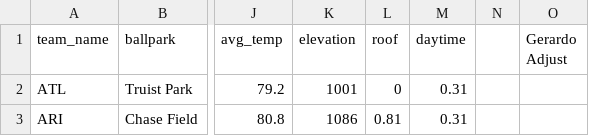
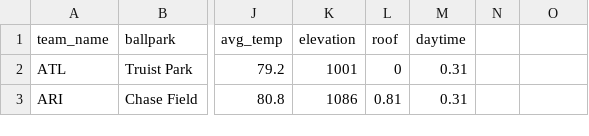
Before and after one commit to mathewh22/mlb_prediction, a CSV file: ballparks.csv, drawn as a sheet; only a part is shown, gaps mark what is left out; the diff names each change by its address in the sheet, - before the commit and + after, or states it on an @@ line.

Commit message:
Data Cleaning
- Contains Data Cleaning Python Files
- Properly formats player name and game date
- ensures team names are the same for al data sets
- merges game log and ball park data

```diff
--- a/ballparks.csv
+++ b/ballparks.csv
-O1: Gerardo Adjust
+O1: (empty)
```
Also changed, not shown: 13 other files.
